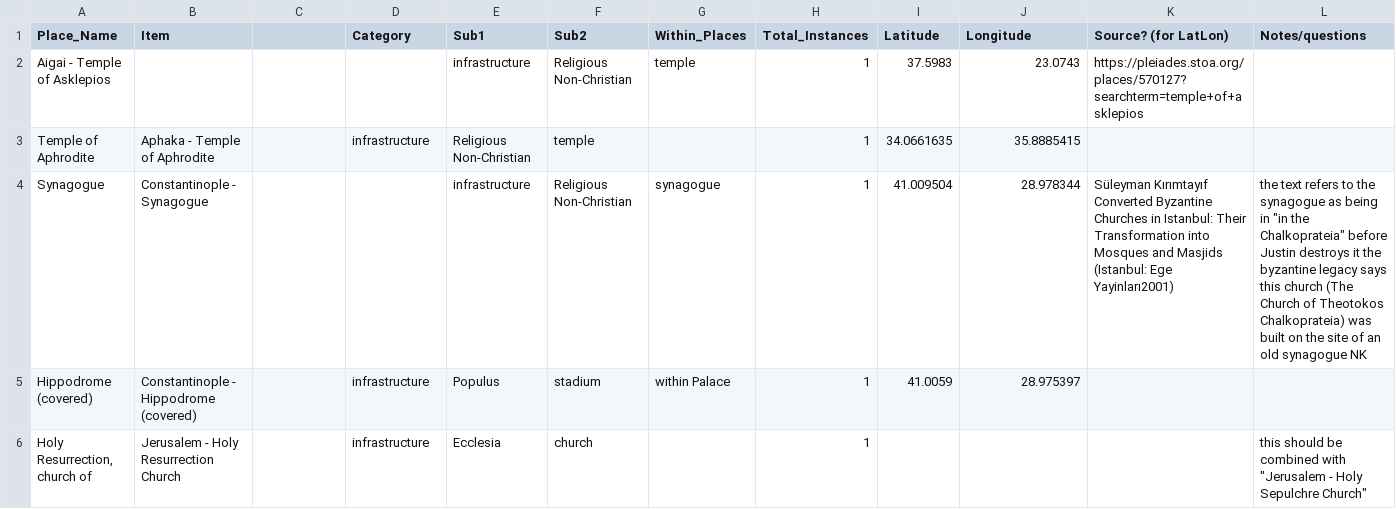
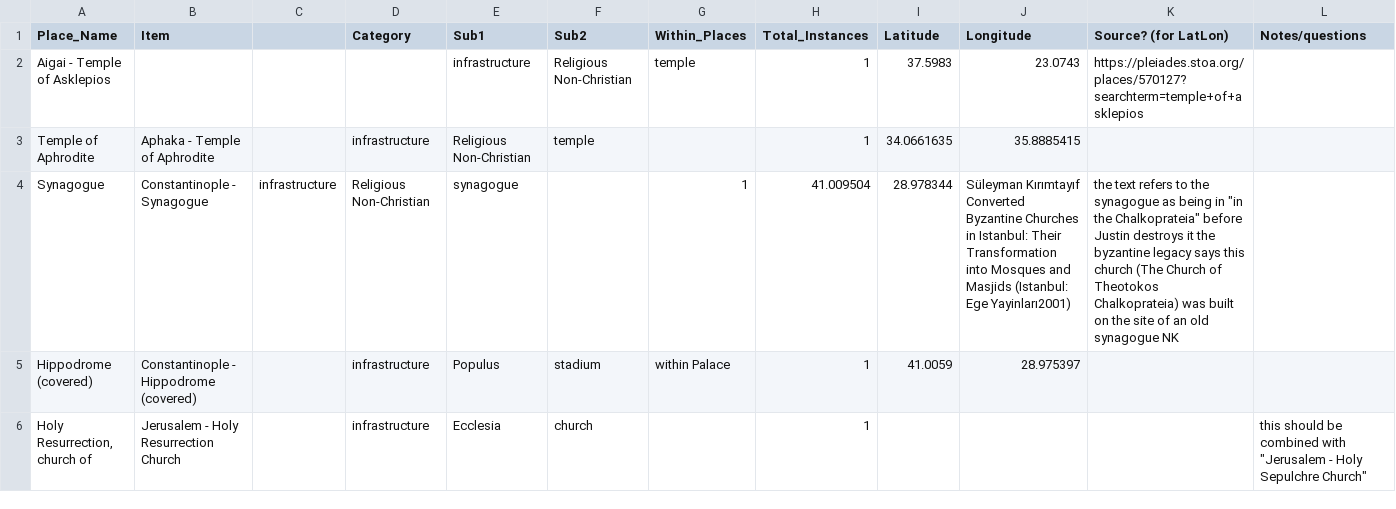
Before and after one commit to The-Travelers-Lab/Theophanes-Geography-Project, a CSV file: Datasets/Confirmed infrastructure spring 2020 - Sheet1.csv, drawn as a sheet; only a part is shown.

Commit message:
Update Confirmed infrastructure spring 2020 - Sheet1.csv

```diff
--- a/Datasets/Confirmed infrastructure spring 2020 - Sheet1.csv
+++ b/Datasets/Confirmed infrastructure spring 2020 - Sheet1.csv
@@ -3,3 +3,3 @@ Aigai - Temple of Asklepios,,,,infrastructure,Religious Non-Christian,temple,1,3
 Temple of Aphrodite,Aphaka - Temple of Aphrodite,,infrastructure,Religious Non-Christian,temple,,1,34.0661635,35.8885415,,
-Synagogue,Constantinople - Synagogue,,,infrastructure,Religious Non-Christian,synagogue,1,41.009504,28.978344,Süleyman Kırımtayıf Converted Byzantine Churches in Istanbul: Their Transformation into Mosques and Masjids (Istanbul: Ege Yayinları2001),"the text refers to the synagogue as being in ""in the Chalkoprateia"" before Justin destroys it the byzantine legacy says this church (The Church of Theotokos Chalkoprateia) was built on the site of an old synagogue NK"
+Synagogue,Constantinople - Synagogue,infrastructure,Religious Non-Christian,synagogue,,1,41.009504,28.978344,Süleyman Kırımtayıf Converted Byzantine Churches in Istanbul: Their Transformation into Mosques and Masjids (Istanbul: Ege Yayinları2001),"the text refers to the synagogue as being in ""in the Chalkoprateia"" before Justin destroys it the byzantine legacy says this church (The Church of Theotokos Chalkoprateia) was built on the site of an old synagogue NK"
 Hippodrome (covered),Constantinople - Hippodrome (covered),,infrastructure,Populus,stadium,within Palace,1,41.0059,28.975397,,
```
